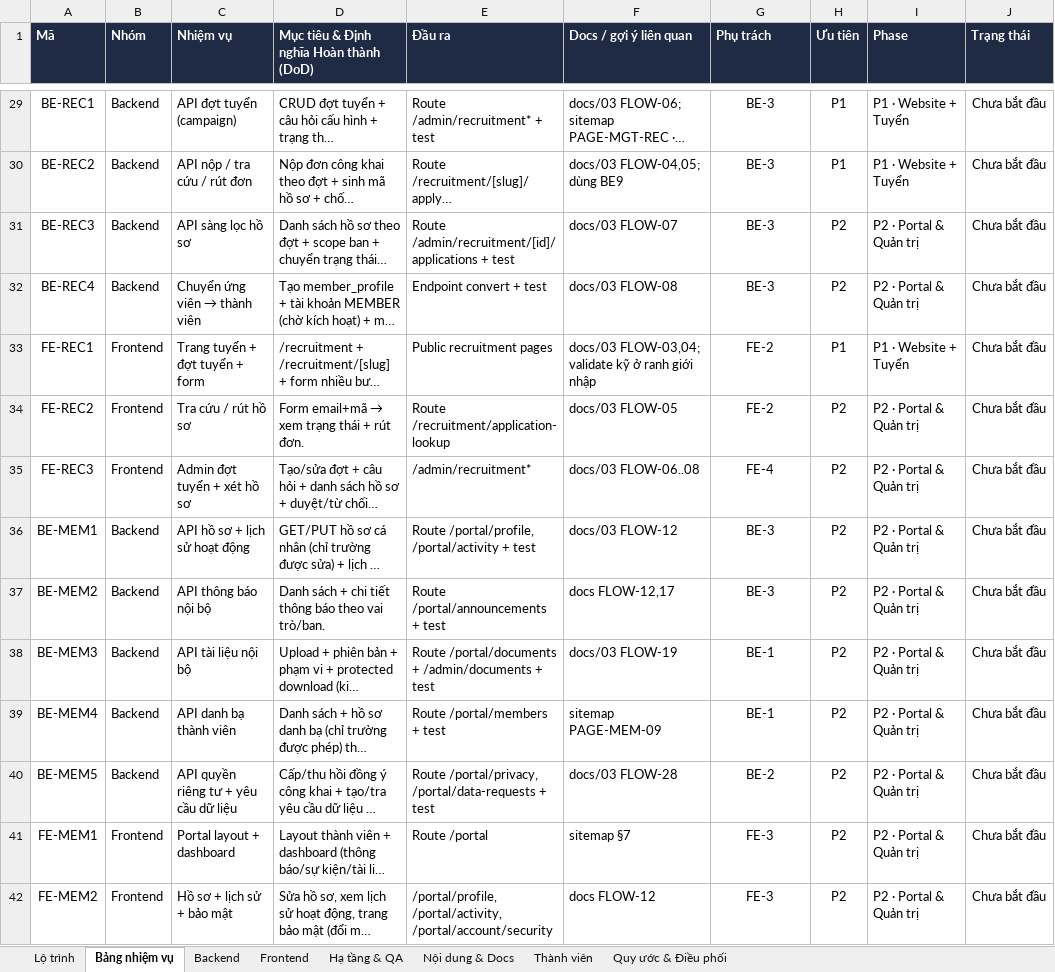
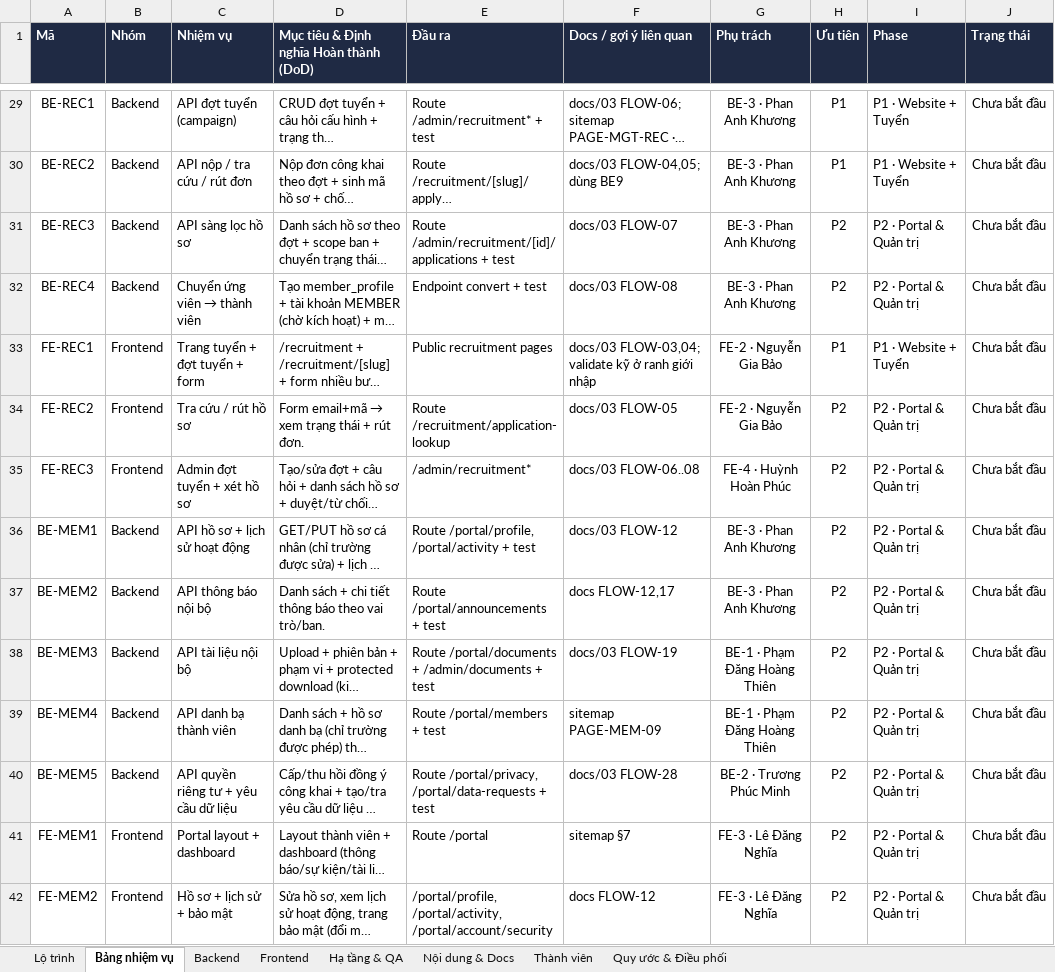
Before and after one commit to GrootTheDeveloper/apc-portal, an Excel workbook: APC-Portal-Ke-hoach-cong-viec.xlsx, sheet Bảng nhiệm vụ, drawn as a sheet; only a part is shown, gaps mark what is left out; long unchanged cells end in …; values as stored, in another font and other column widths than the file's, no borders; conditional formats not drawn; the diff covers the shown part only; the diff names each change by its address in the sheet, - before the commit and + after, or states it on an @@ line.

```diff
--- a/APC-Portal-Ke-hoach-cong-viec.xlsx (sheet Bảng nhiệm vụ)
+++ b/APC-Portal-Ke-hoach-cong-viec.xlsx (sheet Bảng nhiệm vụ)
-G29:G32 (Phụ trách): BE-3
+G29:G32 (Phụ trách): BE-3 · Phan Anh Khương
-G33:G34 (Phụ trách): FE-2
+G33:G34 (Phụ trách): FE-2 · Nguyễn Gia Bảo
-G35 (Phụ trách): FE-4
+G35 (Phụ trách): FE-4 · Huỳnh Hoàn Phúc
-G36:G37 (Phụ trách): BE-3
+G36:G37 (Phụ trách): BE-3 · Phan Anh Khương
-G38:G39 (Phụ trách): BE-1
+G38:G39 (Phụ trách): BE-1 · Phạm Đăng Hoàng Thiên
-G40 (Phụ trách): BE-2
+G40 (Phụ trách): BE-2 · Trương Phúc Minh
-G41:G42 (Phụ trách): FE-3
+G41:G42 (Phụ trách): FE-3 · Lê Đăng Nghĩa
```
Also changed, not shown: 48 edited cells elsewhere in this sheet, sheet Lộ trình, sheet Thành viên.
